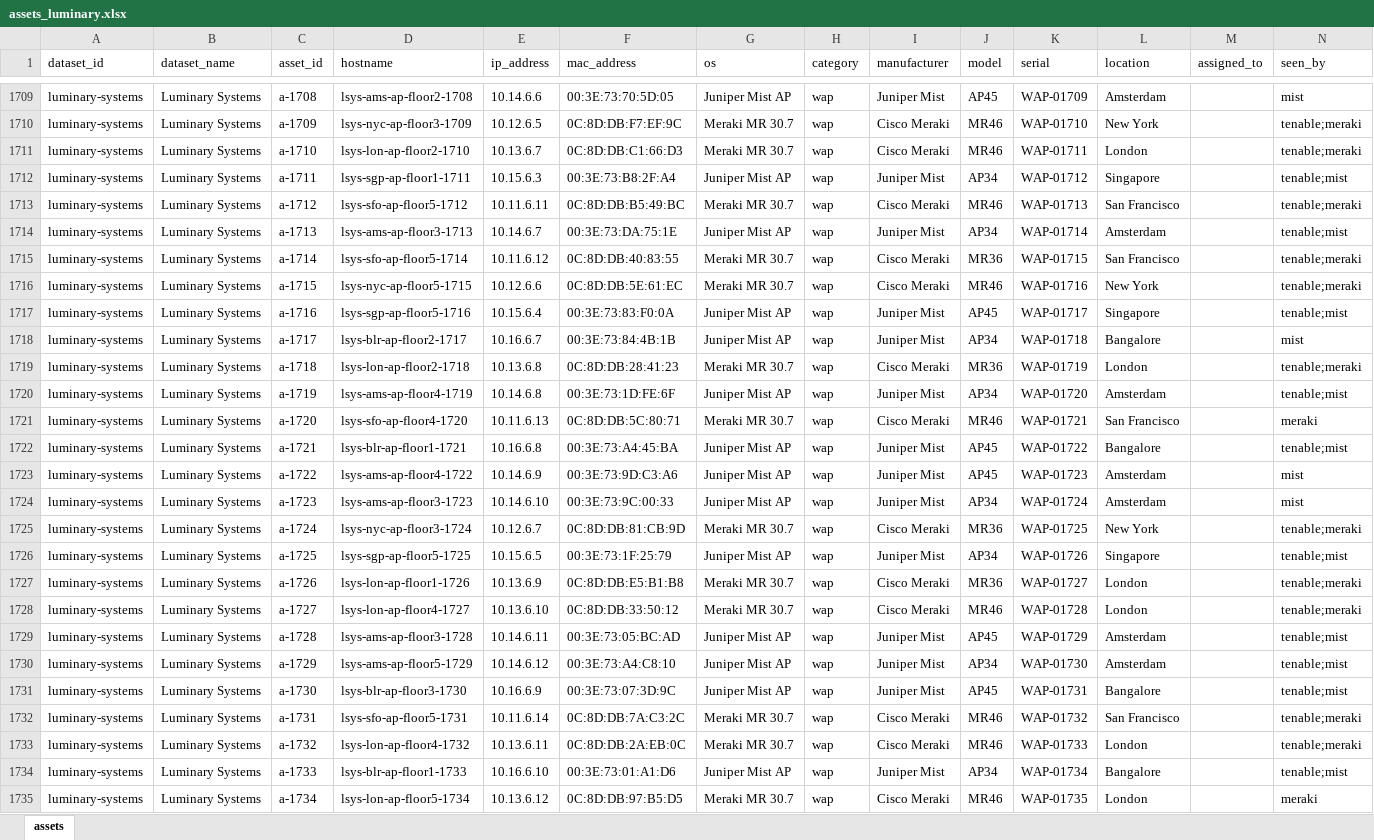
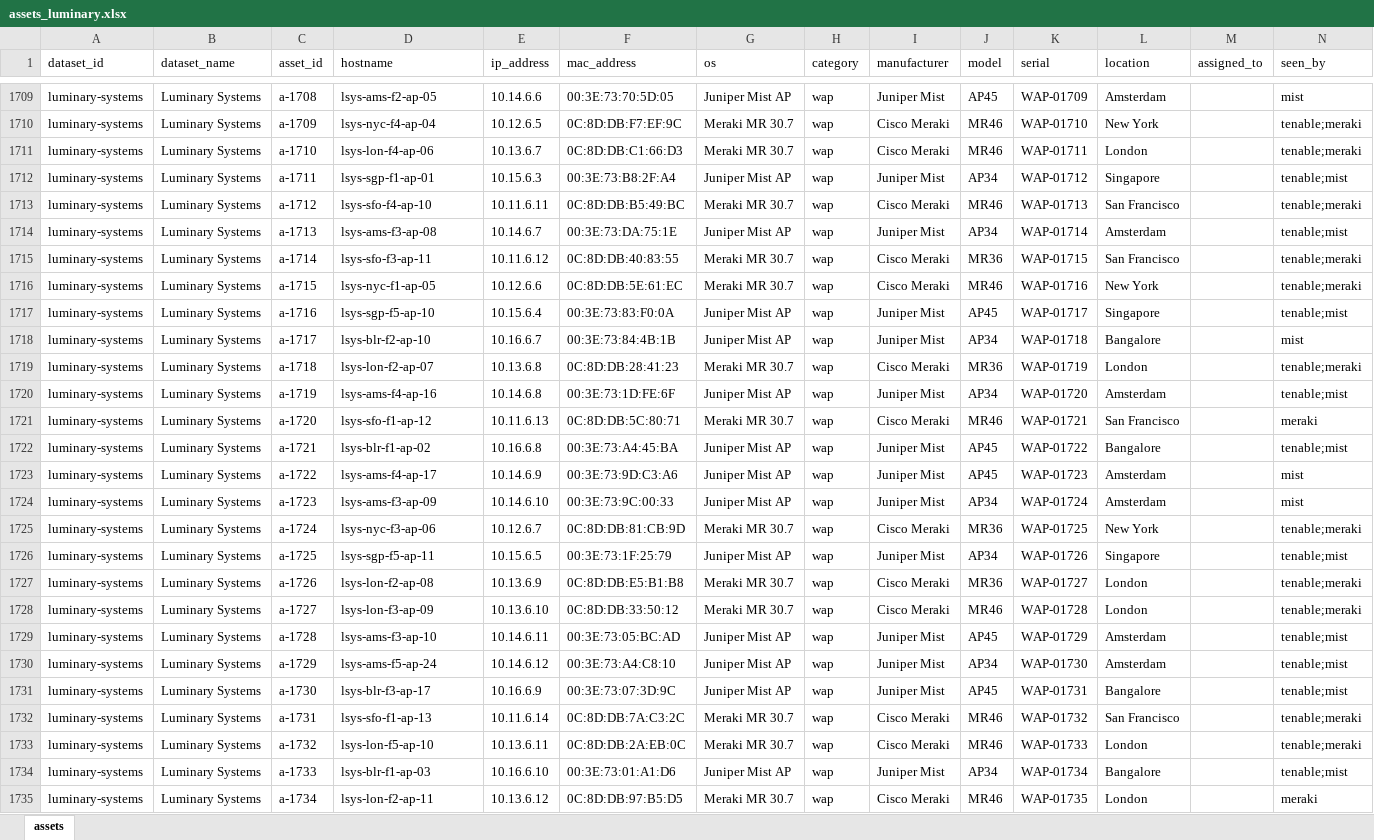
Before and after one commit to repswalp-cmd/luminary-demo-docs, an Excel workbook: master-sheet/assets_luminary.xlsx, sheet assets, drawn as a sheet; only a part is shown, gaps mark what is left out; values as stored, in another font and other column widths than the file's, no borders; the diff covers the shown part only; the diff names each change by its address in the sheet, - before the commit and + after, or states it on an @@ line.

```diff
--- a/master-sheet/assets_luminary.xlsx (sheet assets)
+++ b/master-sheet/assets_luminary.xlsx (sheet assets)
-D1709 (hostname): lsys-ams-ap-floor2-1708
+D1709 (hostname): lsys-ams-f2-ap-05
-D1710 (hostname): lsys-nyc-ap-floor3-1709
+D1710 (hostname): lsys-nyc-f4-ap-04
-D1711 (hostname): lsys-lon-ap-floor2-1710
+D1711 (hostname): lsys-lon-f4-ap-06
-D1712 (hostname): lsys-sgp-ap-floor1-1711
+D1712 (hostname): lsys-sgp-f1-ap-01
-D1713 (hostname): lsys-sfo-ap-floor5-1712
+D1713 (hostname): lsys-sfo-f4-ap-10
-D1714 (hostname): lsys-ams-ap-floor3-1713
+D1714 (hostname): lsys-ams-f3-ap-08
-D1715 (hostname): lsys-sfo-ap-floor5-1714
+D1715 (hostname): lsys-sfo-f3-ap-11
-D1716 (hostname): lsys-nyc-ap-floor5-1715
+D1716 (hostname): lsys-nyc-f1-ap-05
-D1717 (hostname): lsys-sgp-ap-floor5-1716
+D1717 (hostname): lsys-sgp-f5-ap-10
-D1718 (hostname): lsys-blr-ap-floor2-1717
+D1718 (hostname): lsys-blr-f2-ap-10
-D1719 (hostname): lsys-lon-ap-floor2-1718
+D1719 (hostname): lsys-lon-f2-ap-07
-D1720 (hostname): lsys-ams-ap-floor4-1719
+D1720 (hostname): lsys-ams-f4-ap-16
-D1721 (hostname): lsys-sfo-ap-floor4-1720
+D1721 (hostname): lsys-sfo-f1-ap-12
-D1722 (hostname): lsys-blr-ap-floor1-1721
+D1722 (hostname): lsys-blr-f1-ap-02
-D1723 (hostname): lsys-ams-ap-floor4-1722
+D1723 (hostname): lsys-ams-f4-ap-17
-D1724 (hostname): lsys-ams-ap-floor3-1723
+D1724 (hostname): lsys-ams-f3-ap-09
-D1725 (hostname): lsys-nyc-ap-floor3-1724
+D1725 (hostname): lsys-nyc-f3-ap-06
-D1726 (hostname): lsys-sgp-ap-floor5-1725
+D1726 (hostname): lsys-sgp-f5-ap-11
-D1727 (hostname): lsys-lon-ap-floor1-1726
+D1727 (hostname): lsys-lon-f2-ap-08
-D1728 (hostname): lsys-lon-ap-floor4-1727
+D1728 (hostname): lsys-lon-f3-ap-09
-D1729 (hostname): lsys-ams-ap-floor3-1728
+D1729 (hostname): lsys-ams-f3-ap-10
-D1730 (hostname): lsys-ams-ap-floor5-1729
+D1730 (hostname): lsys-ams-f5-ap-24
-D1731 (hostname): lsys-blr-ap-floor3-1730
+D1731 (hostname): lsys-blr-f3-ap-17
-D1732 (hostname): lsys-sfo-ap-floor5-1731
+D1732 (hostname): lsys-sfo-f1-ap-13
-D1733 (hostname): lsys-lon-ap-floor4-1732
+D1733 (hostname): lsys-lon-f5-ap-10
-D1734 (hostname): lsys-blr-ap-floor1-1733
+D1734 (hostname): lsys-blr-f1-ap-03
-D1735 (hostname): lsys-lon-ap-floor5-1734
+D1735 (hostname): lsys-lon-f2-ap-11
```
Also changed, not shown: 305 edited cells elsewhere in this sheet, 1 other file.
